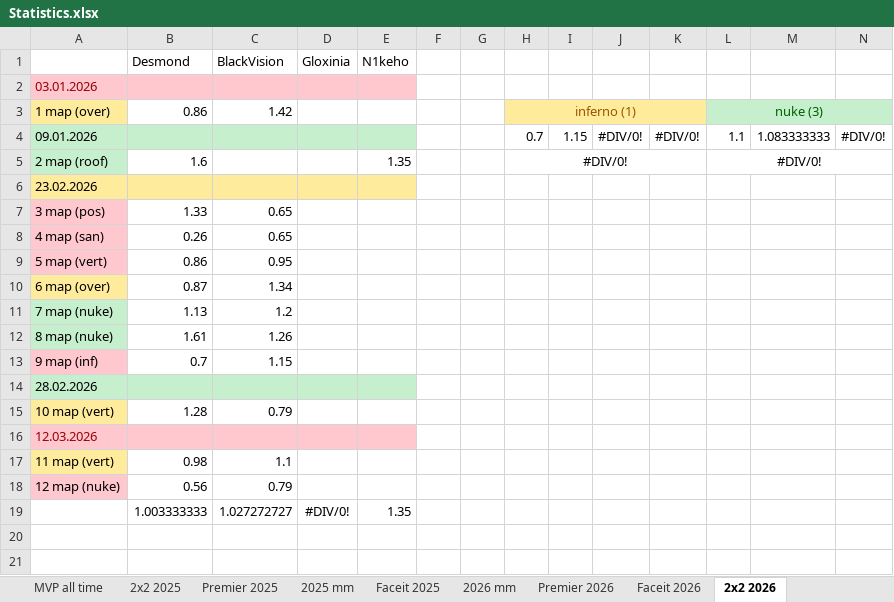
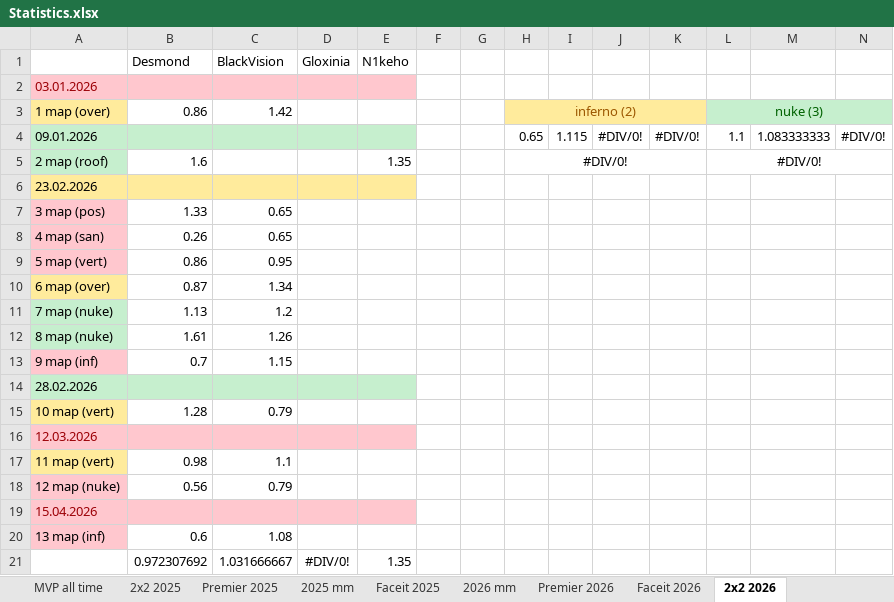
Before and after one commit to Geraque/stats-bot_v2, an Excel workbook: stats-bot_v2-app/src/main/resources/Statistics.xlsx, sheet 2х2 2026, drawn as a sheet; only a part is shown; values as stored, in another font and other column widths than the file's, no borders; removed rows and columns are numbered as before the commit, all else as after; rows hold the shown columns only; the diff names each change by its address in the sheet, - before the commit and + after, or states it on an @@ line.

```diff
--- a/stats-bot_v2-app/src/main/resources/Statistics.xlsx (sheet 2х2 2026)
+++ b/stats-bot_v2-app/src/main/resources/Statistics.xlsx (sheet 2х2 2026)
-H3: inferno (1)
+H3: inferno (2)
-H4: 0.7
+H4: 0.65
-I4: 1.15
+I4: 1.115
-row 19:  | 1.003333333 | 1.027272727 | #DIV/0! | 1.35
+row 19: 15.04.2026
+row 20: 13 map (inf) | 0.6 | 1.08
+row 21:  | 0.972307692 | 1.031666667 | #DIV/0! | 1.35
```
Also changed, not shown: sheet Premier 2026, formulas that keep their value, 1 other file.
